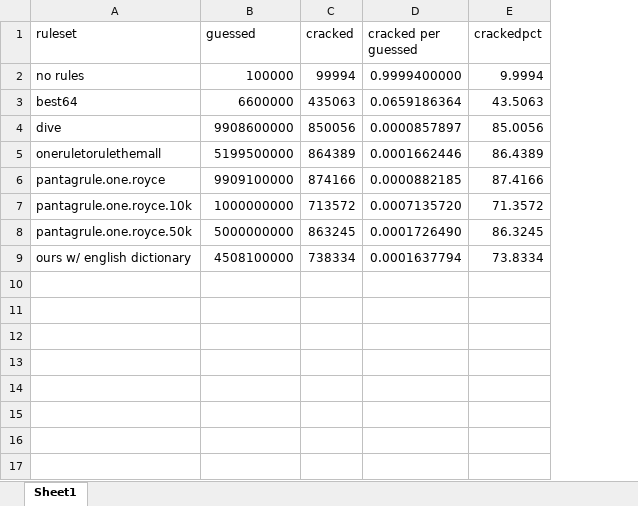
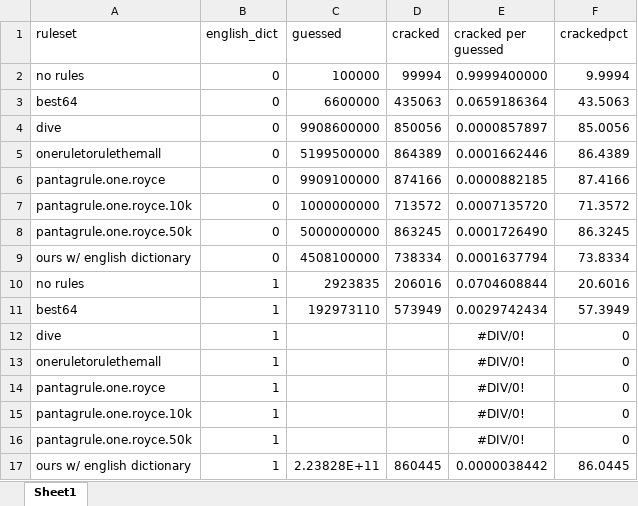
Before and after one commit to joshuaeckroth/passwords, an Excel workbook: evaluation.xlsx, sheet Sheet1, drawn as a sheet; values as stored, in another font and other column widths than the file's, no borders; the diff names each change by its address in the sheet, - before the commit and + after, or states it on an @@ line.

```diff
--- a/evaluation.xlsx (sheet Sheet1)
+++ b/evaluation.xlsx (sheet Sheet1)
+column B (english_dict), rows 2-9: all 0
+row 10: no rules | 1 | 2923835 | 206016 | 0.0704608844 | 20.6016
+row 11: best64 | 1 | 192973110 | 573949 | 0.0029742434 | 57.3949
+row 12: dive | 1 |  |  | #DIV/0! | 0
+row 13: oneruletorulethemall | 1 |  |  | #DIV/0! | 0
+row 14: pantagrule.one.royce | 1 |  |  | #DIV/0! | 0
+row 15: pantagrule.one.royce.10k | 1 |  |  | #DIV/0! | 0
+row 16: pantagrule.one.royce.50k | 1 |  |  | #DIV/0! | 0
+row 17: ours w/ english dictionary | 1 | 2.23828E+11 | 860445 | 0.0000038442 | 86.0445
```
Also changed, not shown: formulas that keep their value, 3 other files.
